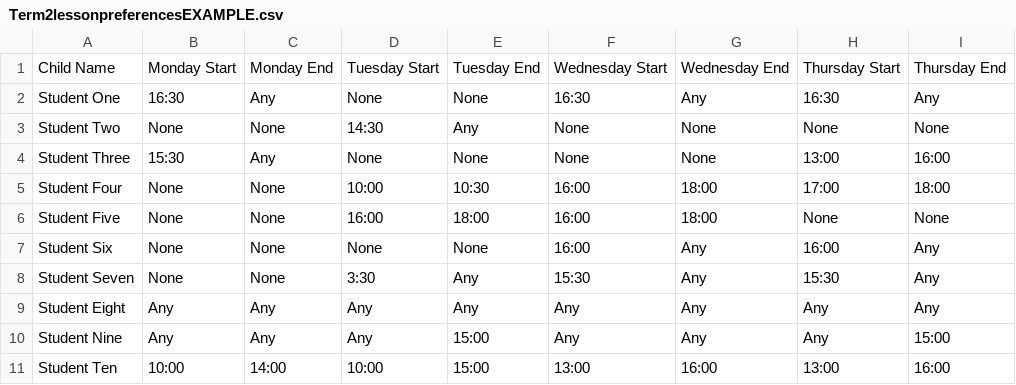
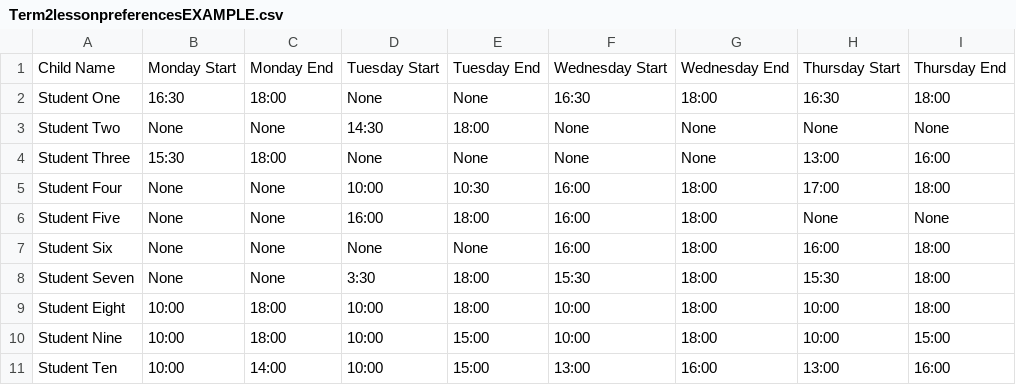
Before and after one commit to IzzyN/timetable_generator, a CSV file: Term2lessonpreferencesEXAMPLE.csv, drawn as a sheet.

```diff
--- a/Term2lessonpreferencesEXAMPLE.csv
+++ b/Term2lessonpreferencesEXAMPLE.csv
@@ -1,11 +1,11 @@
 Child Name,Monday Start,Monday End,Tuesday Start,Tuesday End,Wednesday Start,Wednesday End,Thursday Start,Thursday End
-Student One,16:30,Any,None,None,16:30,Any,16:30,Any
-Student Two,None,None,14:30,Any,None,None,None,None
-Student Three,15:30,Any,None,None,None,None,13:00,16:00
+Student One,16:30,18:00,None,None,16:30,18:00,16:30,18:00
+Student Two,None,None,14:30,18:00,None,None,None,None
+Student Three,15:30,18:00,None,None,None,None,13:00,16:00
 Student Four,None,None,10:00,10:30,16:00,18:00,17:00,18:00
 Student Five,None,None,16:00,18:00,16:00,18:00,None,None
-Student Six,None,None,None,None,16:00,Any,16:00,Any
-Student Seven,None,None,3:30,Any,15:30,Any,15:30,Any
-Student Eight,Any,Any,Any,Any,Any,Any,Any,Any
-Student Nine,Any,Any,Any,15:00,Any,Any,Any,15:00
+Student Six,None,None,None,None,16:00,18:00,16:00,18:00
+Student Seven,None,None,3:30,18:00,15:30,18:00,15:30,18:00
+Student Eight,10:00,18:00,10:00,18:00,10:00,18:00,10:00,18:00
+Student Nine,10:00,18:00,10:00,15:00,10:00,18:00,10:00,15:00
 Student Ten,10:00,14:00,10:00,15:00,13:00,16:00,13:00,16:00
```
Also changed, not shown: 1 other file.
